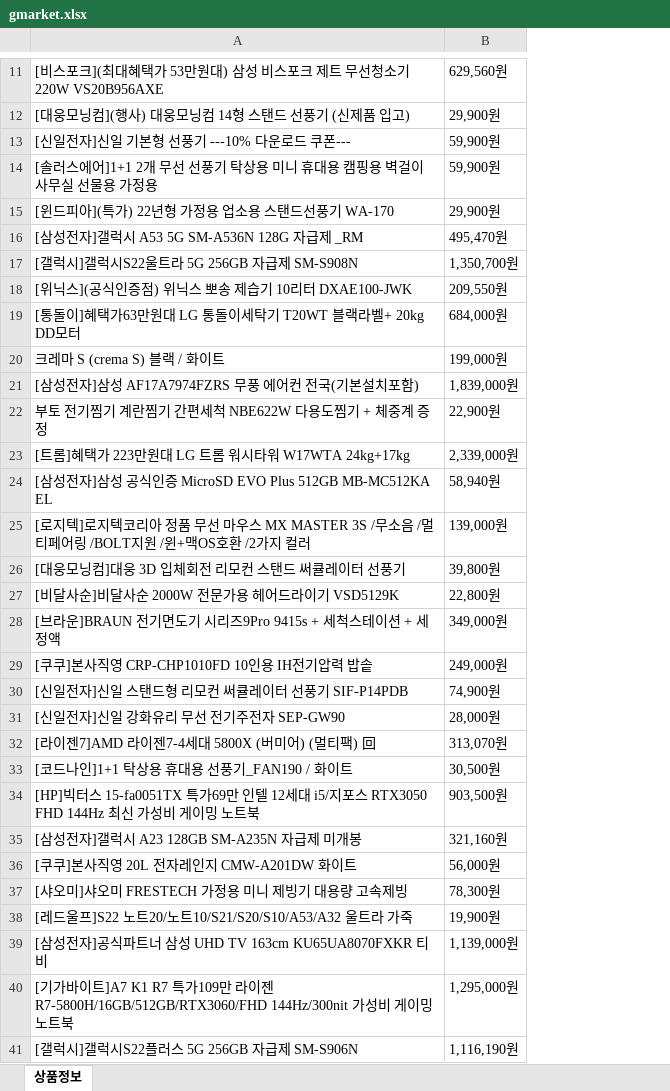
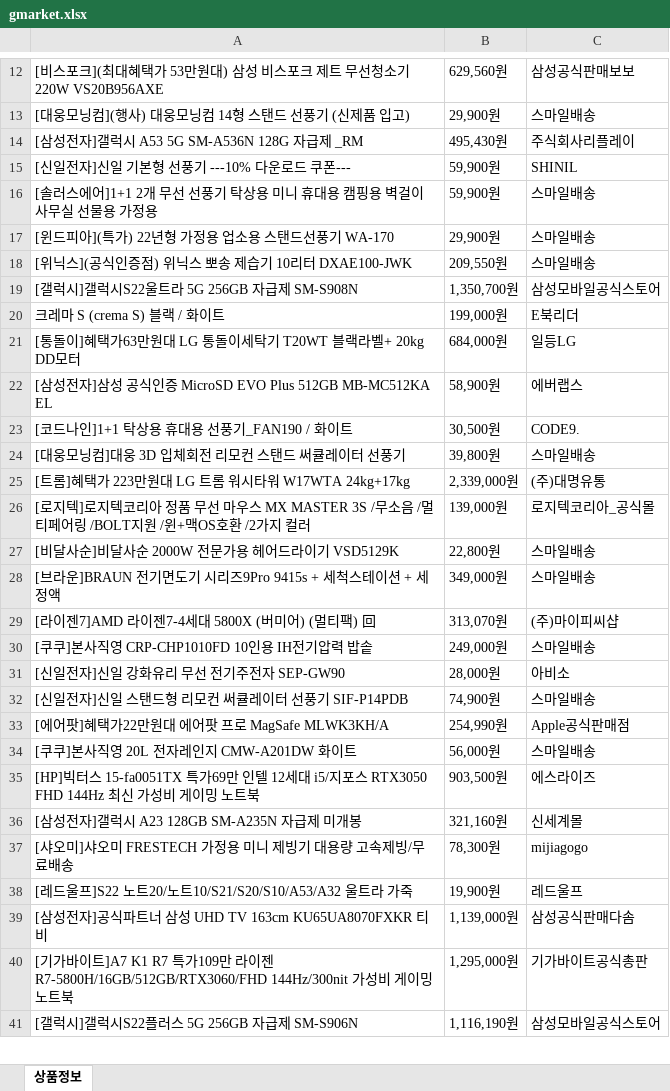
Before and after one commit to nikel4610/Deeplearning_more, an Excel workbook: gmarket.xlsx, sheet 상품정보, drawn as a sheet; only a part is shown, gaps mark what is left out; values as stored, in another font and other column widths than the file's, no borders; removed rows and columns are numbered as before the commit, all else as after; the diff covers the shown part only; the diff names each change by its address in the sheet, - before the commit and + after, or states it on an @@ line.

```diff
--- a/gmarket.xlsx (sheet 상품정보)
+++ b/gmarket.xlsx (sheet 상품정보)
+column C, rows 12-13: 삼성공식판매보보 | 스마일배송; rows 15-17: SHINIL | 스마일배송 | 스마일배송; row 19: 삼성모바일공식스토어; row 21: 일등LG; rows 25-28: (주)대명유통 | 로지텍코리아_공식몰 | 스마일배송 | 스마일배송; row 30: 스마일배송; row 32: 스마일배송; rows 35-41: 에스라이즈 | 신세계몰 | mijiagogo | 레드울프 | 삼성공식판매다솜 | 기가바이트공식총판 | 삼성모바일공식스토어
+row 14: [삼성전자]갤럭시 A53 5G SM-A536N 128G 자급제 _RM | 495,430원 | 주식회사리플레이
-row 16: [삼성전자]갤럭시 A53 5G SM-A536N 128G 자급제 _RM | 495,470원
-row 21: [삼성전자]삼성 AF17A7974FZRS 무풍 에어컨 전국(기본설치포함) | 1,839,000원
-row 22: 부토 전기찜기 계란찜기 간편세척 NBE622W 다용도찜기 + 체중계 증정 | 22,900원
+row 22: [삼성전자]삼성 공식인증 MicroSD EVO Plus 512GB MB-MC512KA EL | 58,900원 | 에버랩스
@@ row 33 moved to row 23: [코드나인]1+1 탁상용 휴대용 선풍기_FAN190 / 화이트 @@
@@ row 26 moved to row 24: [대웅모닝컴]대웅 3D 입체회전 리모컨 스탠드 써큘레이터 선풍기 @@
-row 24: [삼성전자]삼성 공식인증 MicroSD EVO Plus 512GB MB-MC512KA EL | 58,940원
@@ row 32 moved to row 29: [라이젠7]AMD 라이젠7-4세대 5800X (버미어) (멀티팩) 回 @@
+row 33: [에어팟]혜택가22만원대 에어팟 프로 MagSafe MLWK3KH/A | 254,990원 | Apple공식판매점
@@ row 36 moved to row 34: [쿠쿠]본사직영 20L 전자레인지 CMW-A201DW 화이트 @@
-A37: [샤오미]샤오미 FRESTECH 가정용 미니 제빙기 대용량 고속제빙
+A37: [샤오미]샤오미 FRESTECH 가정용 미니 제빙기 대용량 고속제빙/무료배송
```
Also changed, not shown: 7 added rows, 6 removed rows, 24 moved rows and 1 edited cell elsewhere in this sheet, 1 other file.
